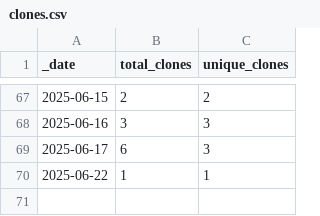
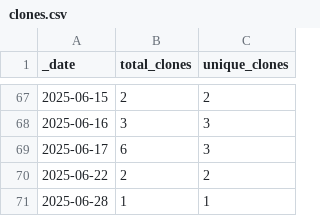
Before and after one commit to Breeding-Insight/BIGapp, a CSV file: traffic/clones.csv, drawn as a sheet; only a part is shown, gaps mark what is left out.

```diff
--- a/traffic/clones.csv
+++ b/traffic/clones.csv
@@ -69,2 +69,3 @@ _date,total_clones,unique_clones
 2025-06-17,6,3
-2025-06-22,1,1
+2025-06-22,2,2
+2025-06-28,1,1
```
Also changed, not shown: traffic/views.csv, 1 other file.
